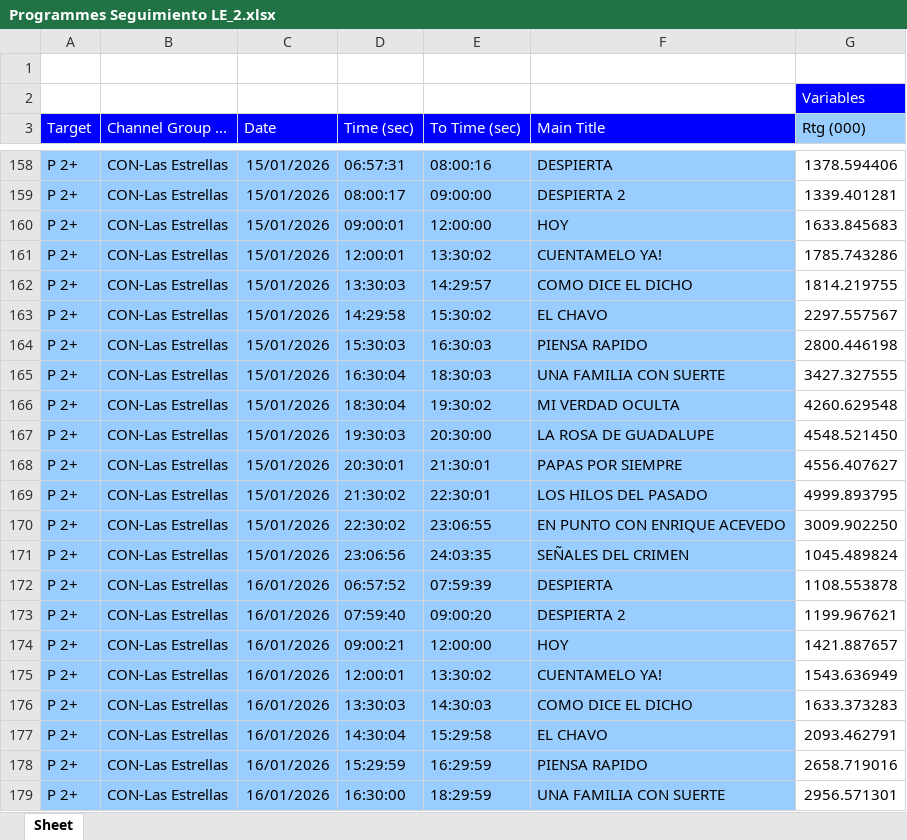
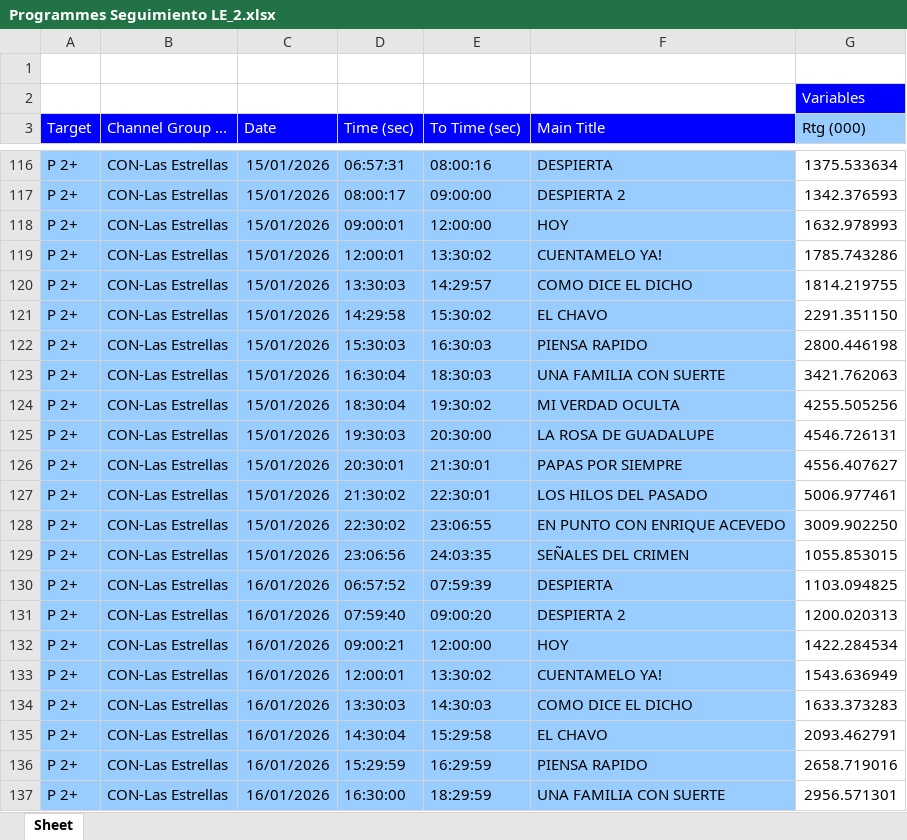
Before and after one commit to moonkey1995/Seguimiento-LE, an Excel workbook: Programmes Seguimiento LE_2.xlsx, sheet Sheet, drawn as a sheet; only a part is shown, gaps mark what is left out; values as stored, in another font and other column widths than the file's, no borders; addresses are those after the commit; the diff covers the shown part only; the diff names each change by its address in the sheet, - before the commit and + after, or states it on an @@ line.

```diff
--- a/Programmes Seguimiento LE_2.xlsx (sheet Sheet)
+++ b/Programmes Seguimiento LE_2.xlsx (sheet Sheet)
-G116 (Rtg (000)): 1378.594406
+G116 (Rtg (000)): 1375.533634
-G117 (Rtg (000)): 1339.401281
+G117 (Rtg (000)): 1342.376593
-G118 (Rtg (000)): 1633.845683
+G118 (Rtg (000)): 1632.978993
-G121 (Rtg (000)): 2297.557567
+G121 (Rtg (000)): 2291.351150
-G123 (Rtg (000)): 3427.327555
+G123 (Rtg (000)): 3421.762063
-G124 (Rtg (000)): 4260.629548
+G124 (Rtg (000)): 4255.505256
-G125 (Rtg (000)): 4548.521450
+G125 (Rtg (000)): 4546.726131
-G127 (Rtg (000)): 4999.893795
+G127 (Rtg (000)): 5006.977461
-G129 (Rtg (000)): 1045.489824
+G129 (Rtg (000)): 1055.853015
-G130 (Rtg (000)): 1108.553878
+G130 (Rtg (000)): 1103.094825
-G131 (Rtg (000)): 1199.967621
+G131 (Rtg (000)): 1200.020313
-G132 (Rtg (000)): 1421.887657
+G132 (Rtg (000)): 1422.284534
```
Also changed, not shown: 28 added rows, 42 removed rows and 239 edited cells elsewhere in this sheet, 1 other file.
